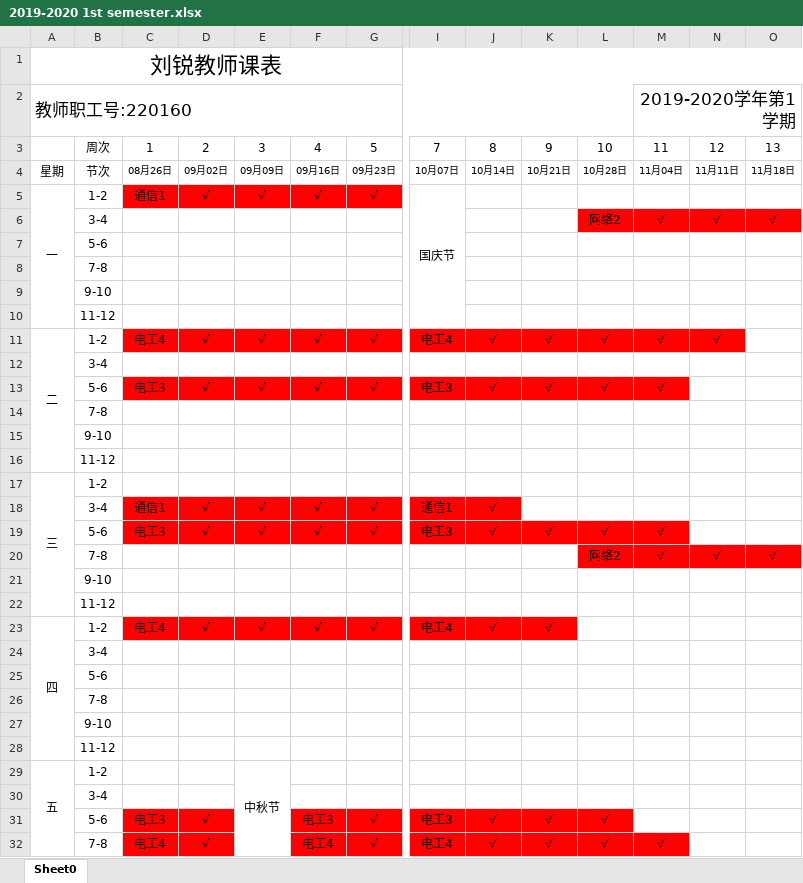
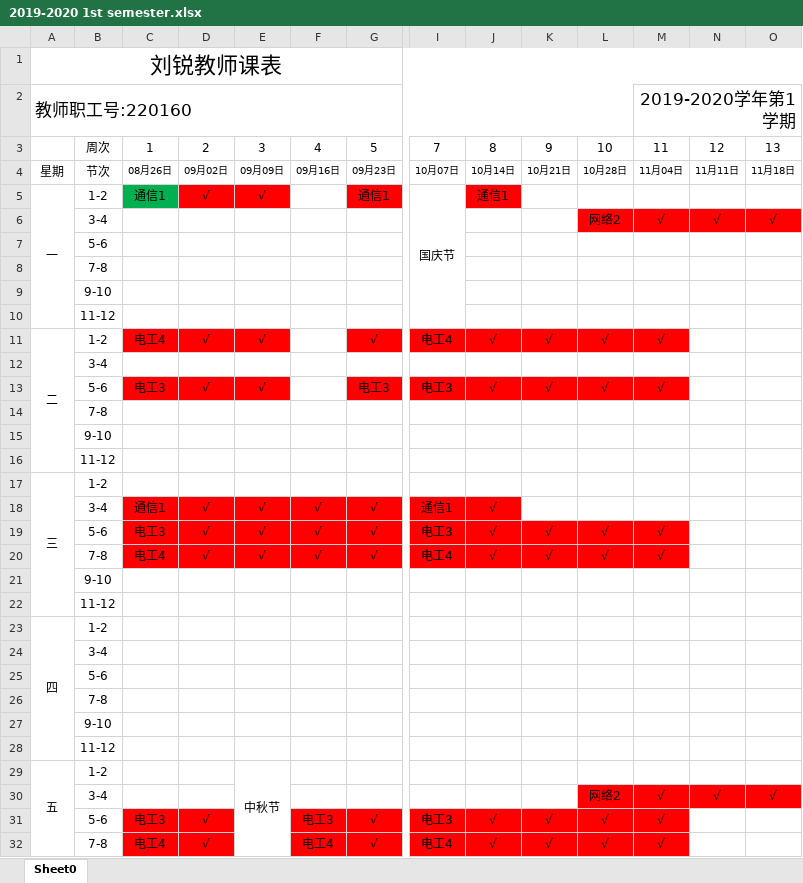
Before and after one commit to lrtcwd/MySchedule, an Excel workbook: 2019-2020 1st semester.xlsx, sheet Sheet0, drawn as a sheet; only a part is shown, gaps mark what is left out; values as stored, in another font and other column widths than the file's, no borders; removed rows and columns are numbered as before the commit, all else as after; rows hold the shown columns only; the diff names each change by its address in the sheet, - before the commit and + after, or states it on an @@ line.

```diff
--- a/2019-2020 1st semester.xlsx (sheet Sheet0)
+++ b/2019-2020 1st semester.xlsx (sheet Sheet0)
-C5 fill: #FF0000
+C5 fill: #00B050
-F5: √
+F5: (empty)
-F5 fill: #FF0000
+F5 fill: none
-G5: √
+G5: 通信1
-J5: (empty)
+J5: 通信1
-J5 fill: none
+J5 fill: #FF0000
-F11: √
+F11: (empty)
-F11 fill: #FF0000
+F11 fill: none
-N11: √
+N11: (empty)
-N11 fill: #FF0000
+N11 fill: none
-F13: √
+F13: (empty)
-F13 fill: #FF0000
+F13 fill: none
-G13: √
+G13: 电工3
-row 20:  | 7-8 |  |  |  |  |  |  |  |  | 网络2 | √ | √ | √
+row 20:  | 7-8 | 电工4 | √ | √ | √ | √ | 电工4 | √ | √ | √ | √
-row 23: 四 | 1-2 | 电工4 | √ | √ | √ | √ | 电工4 | √ | √
+row 23: 四 | 1-2
-row 30:  | 3-4
+row 30:  | 3-4 |  |  |  |  |  |  |  |  | 网络2 | √ | √ | √
-M31: (empty)
+M31: √
-M31 fill: none
+M31 fill: #FF0000
```
Also changed, not shown: 3 other files.
